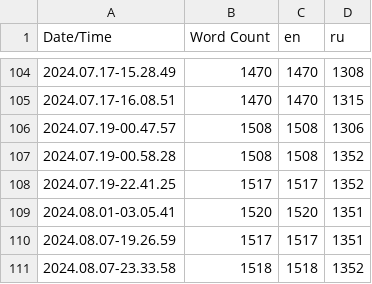
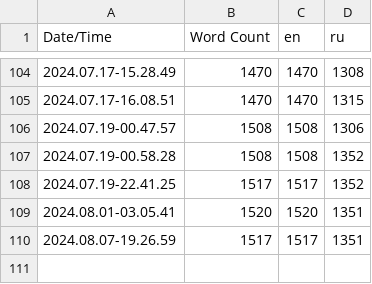
Before and after one commit to SoSi-Entertainment/DDay, a CSV file: Content/Localization/Game/Game.csv, drawn as a sheet; only a part is shown, gaps mark what is left out; the diff names each change by its address in the sheet, - before the commit and + after, or states it on an @@ line.

Commit message:
Revert "fix localization 2"
This reverts commit 2eb8423e23a493d048638be4d1724040366d1fe7.

```diff
--- a/Content/Localization/Game/Game.csv
+++ b/Content/Localization/Game/Game.csv
-row 111: 2024.08.07-23.33.58 | 1518 | 1518 | 1352
```
Also changed, not shown: 6 other files.
